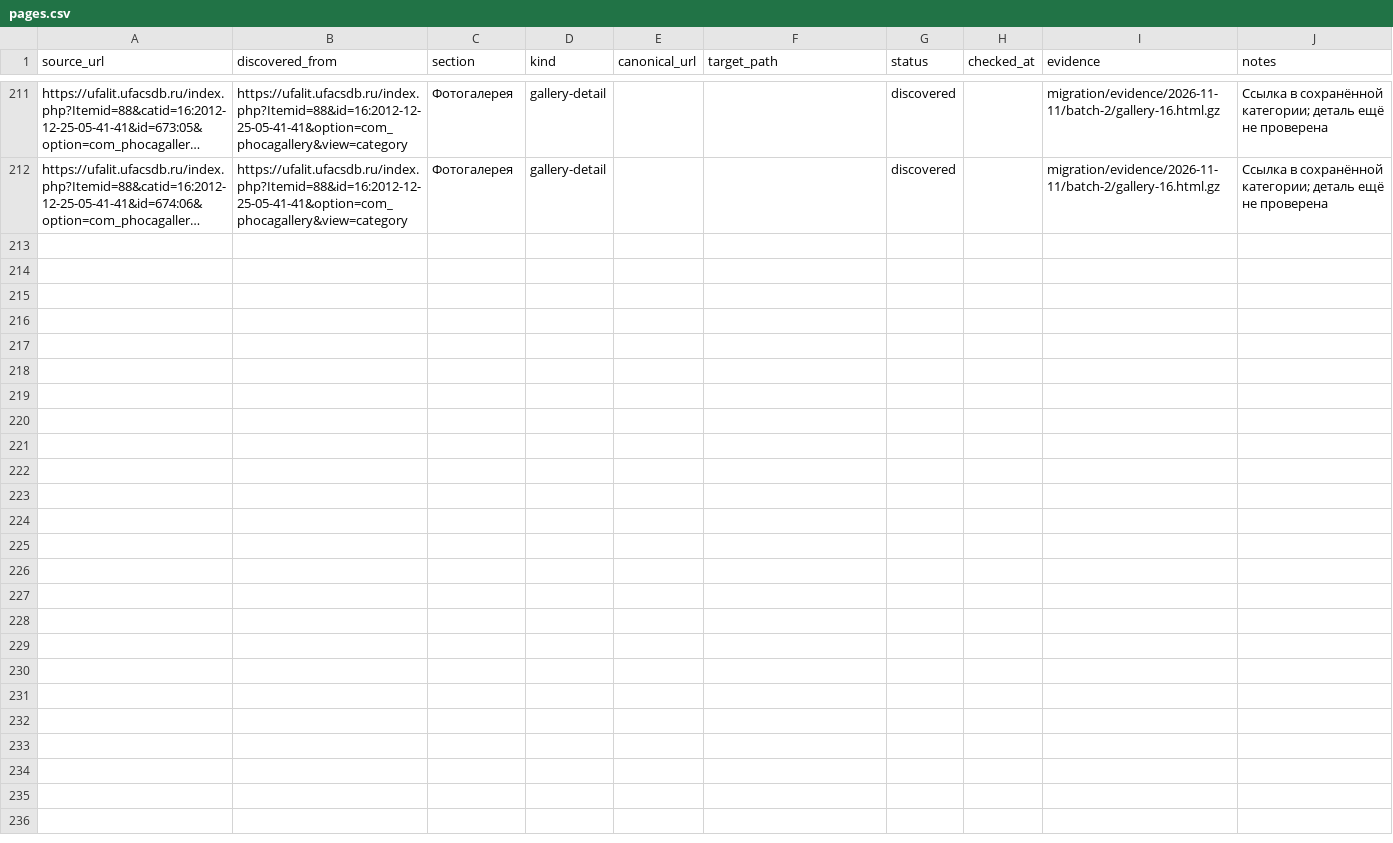
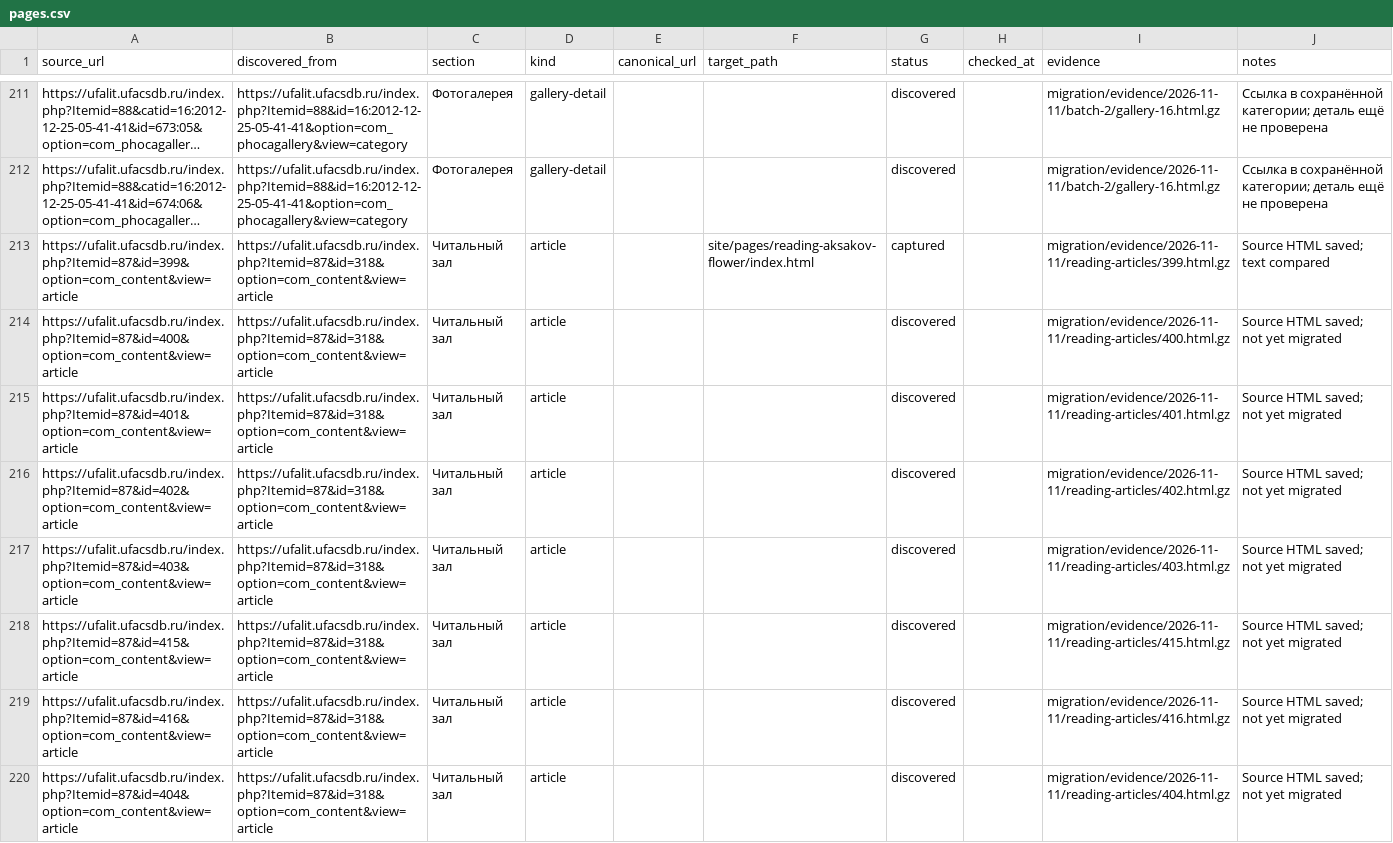
Before and after one commit to r2force/ufalit, a CSV file: migration/pages.csv, drawn as a sheet; only a part is shown, gaps mark what is left out; long unchanged cells end in …; the diff covers the shown part only; the diff names each change by its address in the sheet, - before the commit and + after, or states it on an @@ line.

Commit message:
Capture reading room sources and migrate Aksakov article

```diff
--- a/migration/pages.csv
+++ b/migration/pages.csv
+row 213: https://ufalit.ufacsdb.ru/index.php?Itemid=87&id=399&option=com_content&view=article | https://ufalit.ufacsdb.ru/index.php?Itemid=87&id=318&option=com_content&view=article | Читальный зал | article |  | site/pages/reading-aksakov-flower/index.html | captured |  | migration/evidence/2026-11-11/reading-articles/399.html.gz | Source HTML saved; text compared
+row 214: https://ufalit.ufacsdb.ru/index.php?Itemid=87&id=400&option=com_content&view=article | https://ufalit.ufacsdb.ru/index.php?Itemid=87&id=318&option=com_content&view=article | Читальный зал | article |  |  | discovered |  | migration/evidence/2026-11-11/reading-articles/400.html.gz | Source HTML saved; not yet migrated
+row 215: https://ufalit.ufacsdb.ru/index.php?Itemid=87&id=401&option=com_content&view=article | https://ufalit.ufacsdb.ru/index.php?Itemid=87&id=318&option=com_content&view=article | Читальный зал | article |  |  | discovered |  | migration/evidence/2026-11-11/reading-articles/401.html.gz | Source HTML saved; not yet migrated
+row 216: https://ufalit.ufacsdb.ru/index.php?Itemid=87&id=402&option=com_content&view=article | https://ufalit.ufacsdb.ru/index.php?Itemid=87&id=318&option=com_content&view=article | Читальный зал | article |  |  | discovered |  | migration/evidence/2026-11-11/reading-articles/402.html.gz | Source HTML saved; not yet migrated
+row 217: https://ufalit.ufacsdb.ru/index.php?Itemid=87&id=403&option=com_content&view=article | https://ufalit.ufacsdb.ru/index.php?Itemid=87&id=318&option=com_content&view=article | Читальный зал | article |  |  | discovered |  | migration/evidence/2026-11-11/reading-articles/403.html.gz | Source HTML saved; not yet migrated
+row 218: https://ufalit.ufacsdb.ru/index.php?Itemid=87&id=415&option=com_content&view=article | https://ufalit.ufacsdb.ru/index.php?Itemid=87&id=318&option=com_content&view=article | Читальный зал | article |  |  | discovered |  | migration/evidence/2026-11-11/reading-articles/415.html.gz | Source HTML saved; not yet migrated
+row 219: https://ufalit.ufacsdb.ru/index.php?Itemid=87&id=416&option=com_content&view=article | https://ufalit.ufacsdb.ru/index.php?Itemid=87&id=318&option=com_content&view=article | Читальный зал | article |  |  | discovered |  | migration/evidence/2026-11-11/reading-articles/416.html.gz | Source HTML saved; not yet migrated
+row 220: https://ufalit.ufacsdb.ru/index.php?Itemid=87&id=404&option=com_content&view=article | https://ufalit.ufacsdb.ru/index.php?Itemid=87&id=318&option=com_content&view=article | Читальный зал | article |  |  | discovered |  | migration/evidence/2026-11-11/reading-articles/404.html.gz | Source HTML saved; not yet migrated
```
Also changed, not shown: 8 added rows elsewhere in this file, migration/assets.csv, migration/content-parity.csv, 28 other files.
